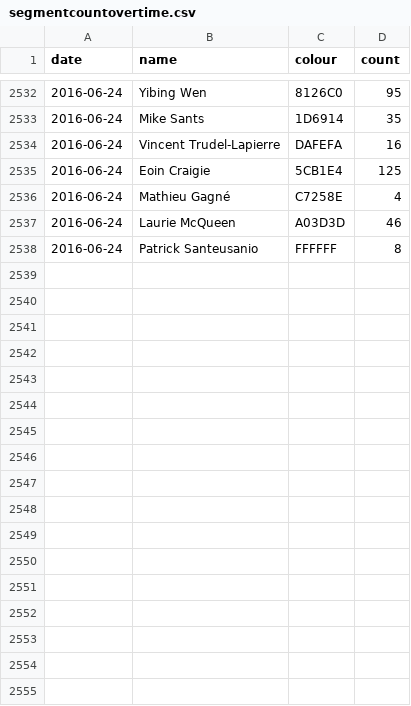
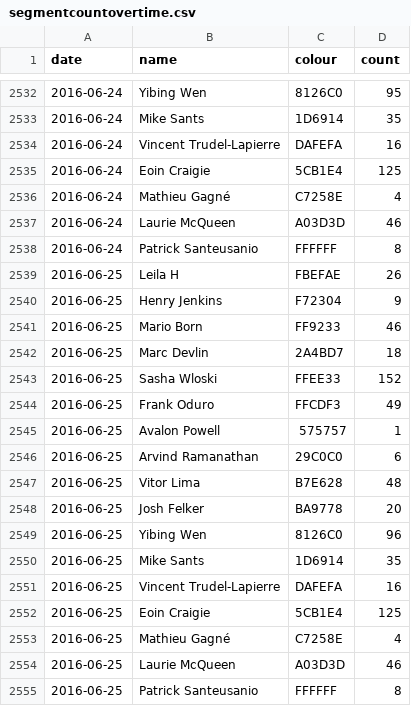
Before and after one commit to Josh2K/Josh2K.github.io, a CSV file: segmentcountovertime.csv, drawn as a sheet; only a part is shown, gaps mark what is left out; the diff names each change by its address in the sheet, - before the commit and + after, or states it on an @@ line.

```diff
--- a/segmentcountovertime.csv
+++ b/segmentcountovertime.csv
+row 2539: 2016-06-25 | Leila H | FBEFAE | 26
+row 2540: 2016-06-25 | Henry Jenkins | F72304 | 9
+row 2541: 2016-06-25 | Mario Born | FF9233 | 46
+row 2542: 2016-06-25 | Marc Devlin | 2A4BD7 | 18
+row 2543: 2016-06-25 | Sasha Wloski | FFEE33 | 152
+row 2544: 2016-06-25 | Frank Oduro | FFCDF3 | 49
+row 2545: 2016-06-25 | Avalon Powell | 575757 | 1
+row 2546: 2016-06-25 | Arvind Ramanathan | 29C0C0 | 6
+row 2547: 2016-06-25 | Vitor Lima | B7E628 | 48
+row 2548: 2016-06-25 | Josh Felker | BA9778 | 20
+row 2549: 2016-06-25 | Yibing Wen | 8126C0 | 96
+row 2550: 2016-06-25 | Mike Sants | 1D6914 | 35
+row 2551: 2016-06-25 | Vincent Trudel-Lapierre | DAFEFA | 16
+row 2552: 2016-06-25 | Eoin Craigie | 5CB1E4 | 125
+row 2553: 2016-06-25 | Mathieu Gagné | C7258E | 4
+row 2554: 2016-06-25 | Laurie McQueen | A03D3D | 46
+row 2555: 2016-06-25 | Patrick Santeusanio | FFFFFF | 8
```
Also changed, not shown: distance.csv, segmentcount.csv, 6 other files.
